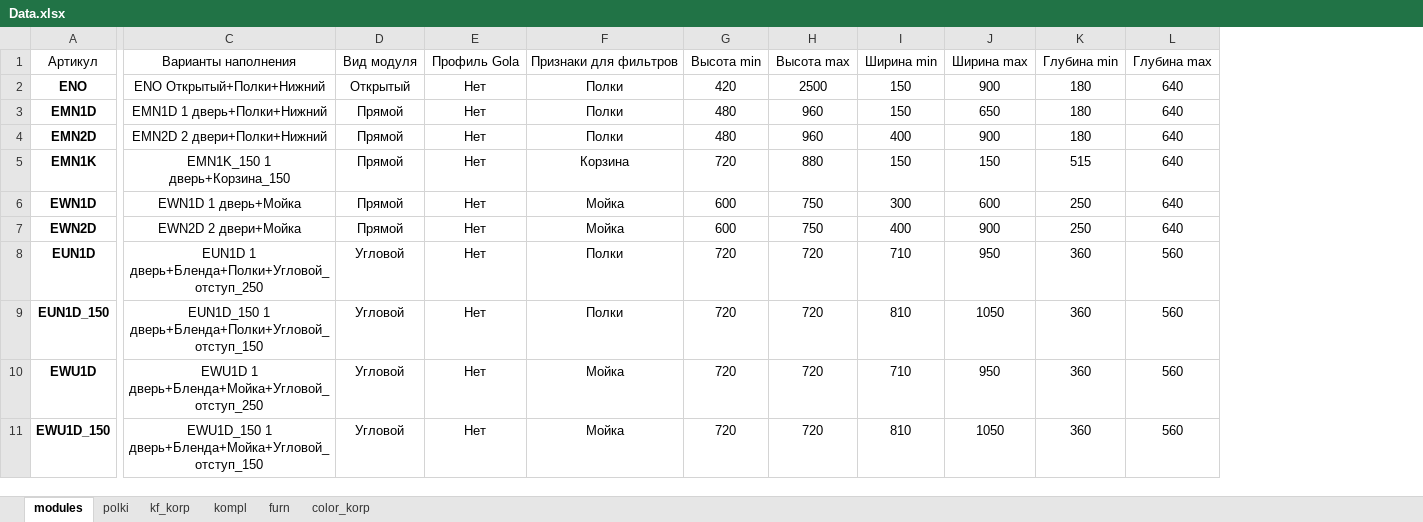
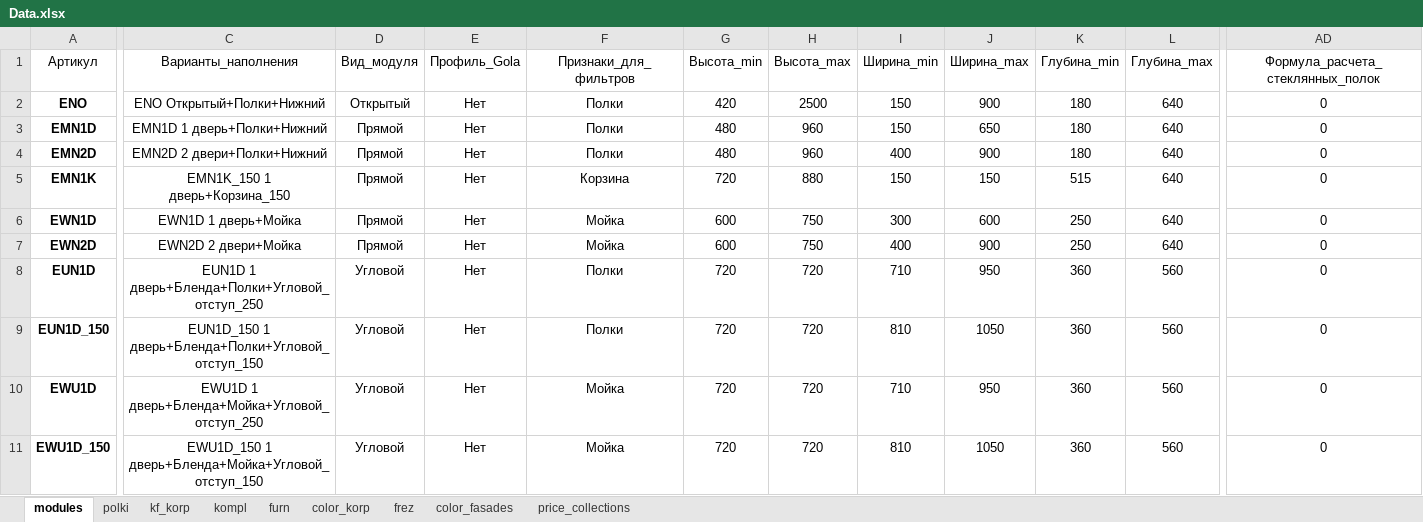
Before and after one commit to whogavehope/calc_kitchen_python, an Excel workbook: Data.xlsx, sheet modules, drawn as a sheet; only a part is shown, gaps mark what is left out; values as stored, in another font and other column widths than the file's, no borders; conditional formats and table styles not drawn; the diff covers the shown part only; the diff names each change by its address in the sheet, - before the commit and + after, or states it on an @@ line.

Commit message:
Формулы полок из стекла и начал добавлять фасады

```diff
--- a/Data.xlsx (sheet modules)
+++ b/Data.xlsx (sheet modules)
+sheet tab: frez
+sheet tab: color_fasades
+sheet tab: price_collections
+column AD (Формула_расчета_стеклянных_полок), rows 2-11: all 0
-C1: Варианты наполнения
+C1: Варианты_наполнения
-D1: Вид модуля
+D1: Вид_модуля
-E1: Профиль Gola
+E1: Профиль_Gola
-F1: Признаки для фильтров
+F1: Признаки_для_фильтров
-G1: Высота min
+G1: Высота_min
-H1: Высота max
+H1: Высота_max
-I1: Ширина min
+I1: Ширина_min
-J1: Ширина max
+J1: Ширина_max
-K1: Глубина min
+K1: Глубина_min
-L1: Глубина max
+L1: Глубина_max
```
Also changed, not shown: 15 edited cells elsewhere in this sheet, 2 other files.
